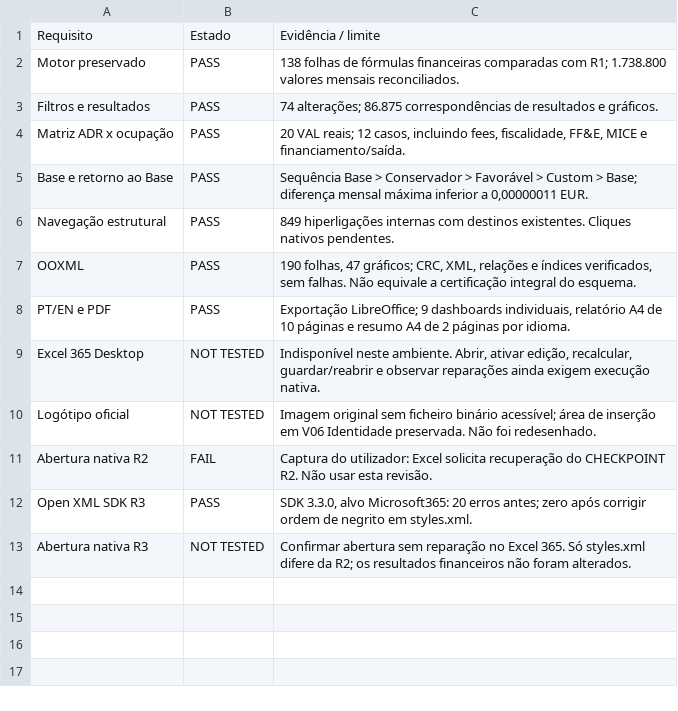
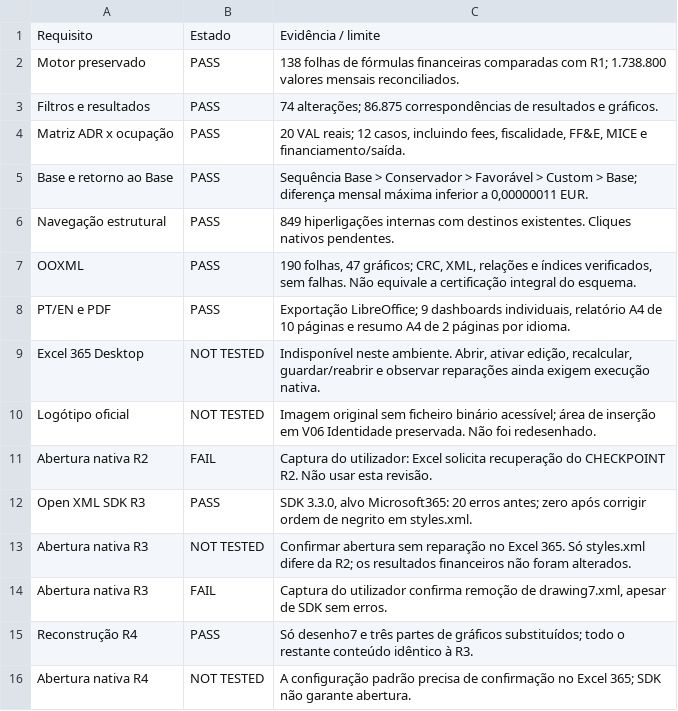
Before and after one commit to jjsvarella-a11y/MODELO-FINANCEIRO-KK, a CSV file: entregas/EFCC_Final/Premium_Checkpoint/Qualidade.csv, drawn as a sheet; the diff names each change by its address in the sheet, - before the commit and + after, or states it on an @@ line.

Commit message:
Rebuild Hotel drawing and charts after confirmed native R3 repair

```diff
--- a/entregas/EFCC_Final/Premium_Checkpoint/Qualidade.csv
+++ b/entregas/EFCC_Final/Premium_Checkpoint/Qualidade.csv
+row 14: Abertura nativa R3 | FAIL | Captura do utilizador confirma remoção de drawing7.xml, apesar de SDK sem erros.
+row 15: Reconstrução R4 | PASS | Só desenho7 e três partes de gráficos substituídos; todo o restante conteúdo idêntico à R3.
+row 16: Abertura nativa R4 | NOT TESTED | A configuração padrão precisa de confirmação no Excel 365; SDK não garante abertura.
```
Also changed, not shown: 14 other files.
